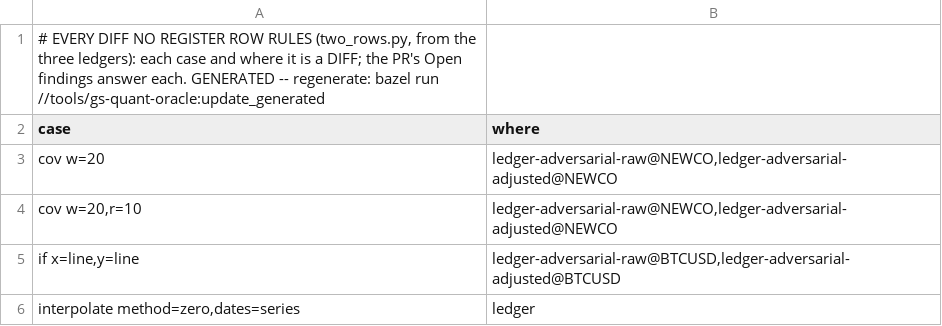
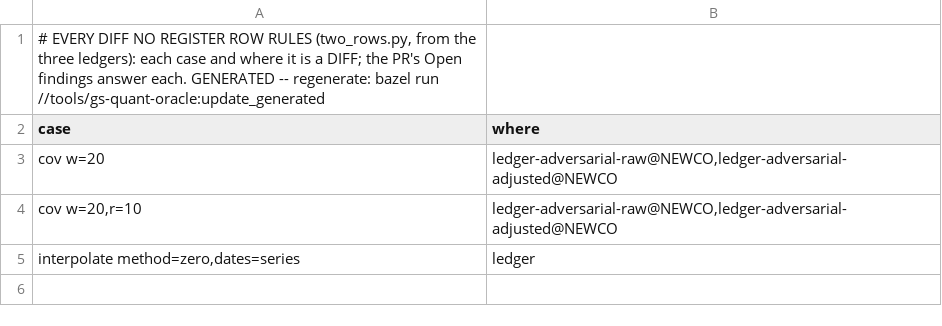
Before and after one commit to neema2/legend-lite, a TSV file: tools/gs-quant-oracle/unruled.tsv, drawn as a sheet; the diff names each change by its address in the sheet, - before the commit and + after, or states it on an @@ line.

```diff
--- a/tools/gs-quant-oracle/unruled.tsv
+++ b/tools/gs-quant-oracle/unruled.tsv
-row 5: if x=line,y=line | ledger-adversarial-raw@BTCUSD,ledger-adversarial-adjusted@BTCUSD
```
Also changed, not shown: tools/gs-quant-oracle/ledger-adversarial-adjusted.tsv, tools/gs-quant-oracle/ledger-adversarial-raw.tsv, 7 other files.
